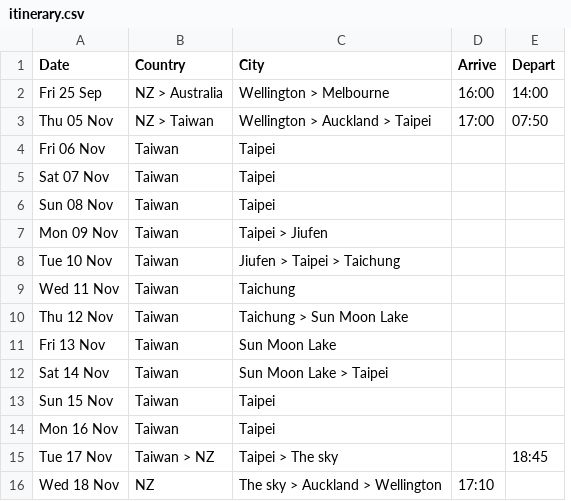
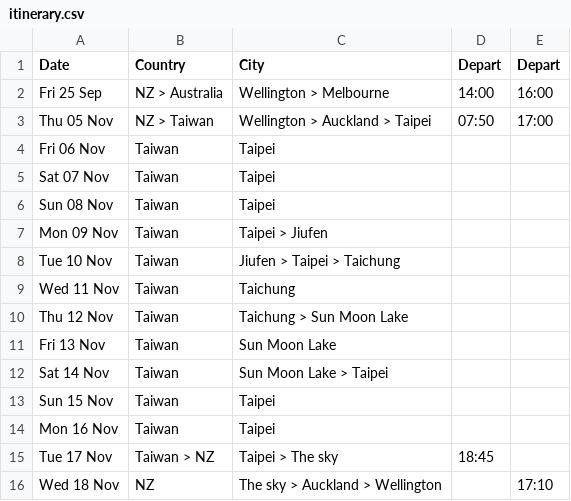
Before and after one commit to callumdigital/website-closed, a CSV file: taiwan/src/data/itinerary.csv, drawn as a sheet; removed rows and columns are numbered as before the commit, all else as after; the diff names each change by its address in the sheet, - before the commit and + after, or states it on an @@ line.

Commit message:
Update itinerary.csv with corrected column order
Reordered columns and adjusted departure times in itinerary.

```diff
--- a/taiwan/src/data/itinerary.csv
+++ b/taiwan/src/data/itinerary.csv
-column D (Arrive), rows 2-16: 16:00 | 17:00 |  |  |  |  |  |  |  |  |  |  |  |  | 17:10
+column E (Depart), rows 2-16: 16:00 | 17:00 |  |  |  |  |  |  |  |  |  |  |  |  | 17:10
```
